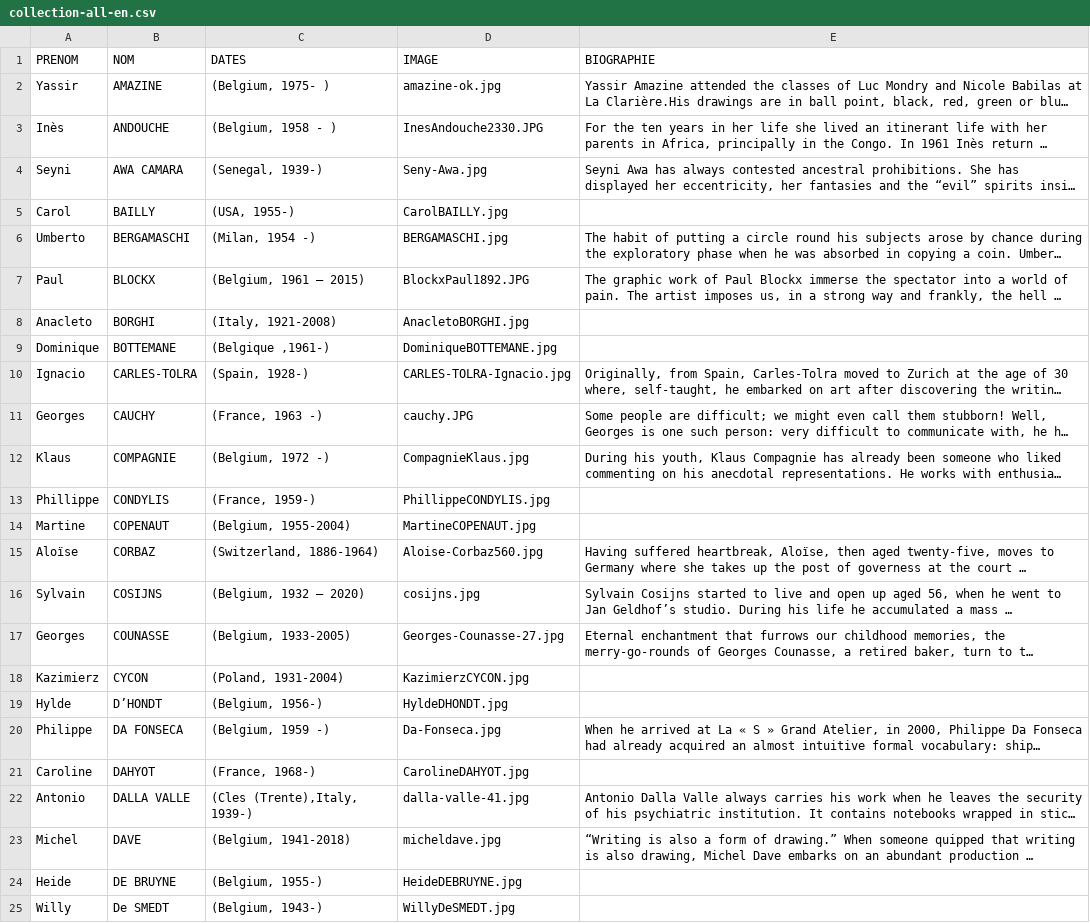
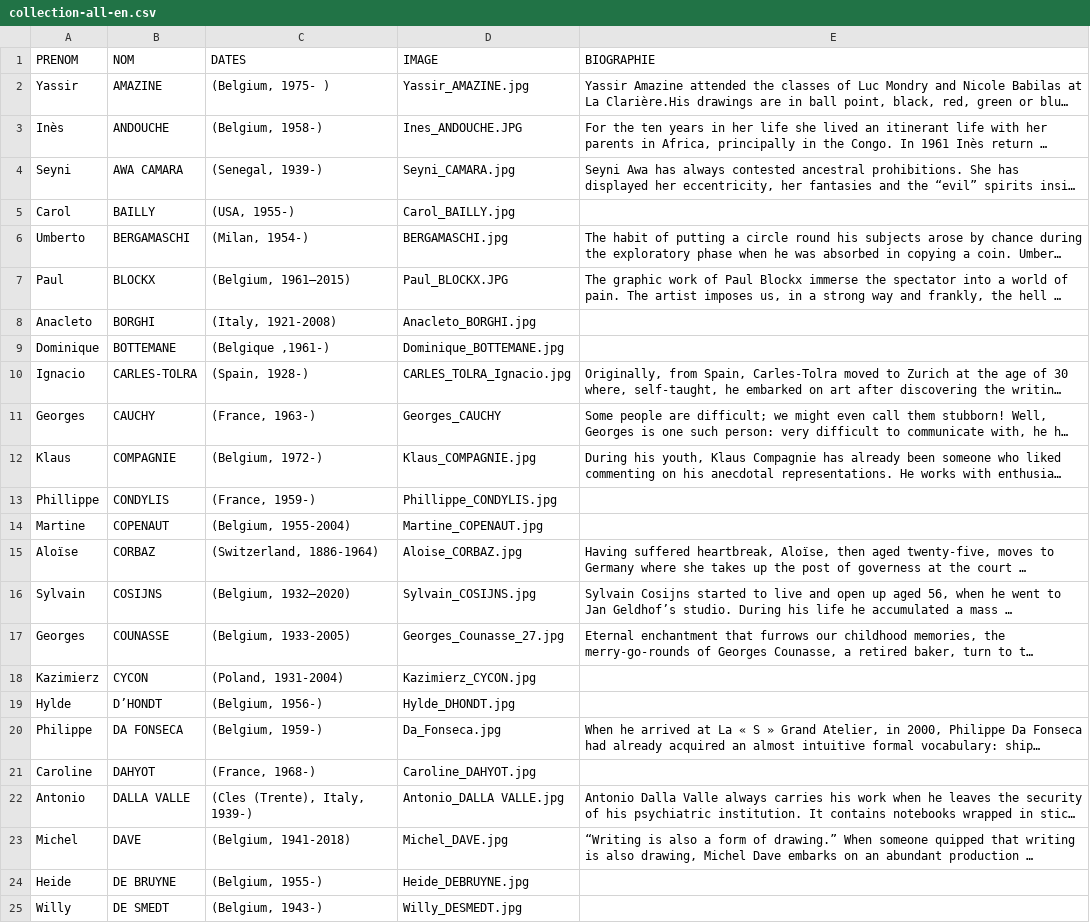
Before and after one commit to communicationartetmarges/art-et-marges, a CSV file: templates/collection-all-en.csv, drawn as a sheet; only a part is shown; long unchanged cells end in …; the diff covers the shown part only; the diff names each change by its address in the sheet, - before the commit and + after, or states it on an @@ line.

```diff
--- a/templates/collection-all-en.csv
+++ b/templates/collection-all-en.csv
-D2 (IMAGE): amazine-ok.jpg
+D2 (IMAGE): Yassir_AMAZINE.jpg
-C3 (DATES): (Belgium, 1958 - )
+C3 (DATES): (Belgium, 1958-)
-D3 (IMAGE): InesAndouche2330.JPG
+D3 (IMAGE): Ines_ANDOUCHE.JPG
-D4 (IMAGE): Seny-Awa.jpg
+D4 (IMAGE): Seyni_CAMARA.jpg
-D5 (IMAGE): CarolBAILLY.jpg
+D5 (IMAGE): Carol_BAILLY.jpg
-C6 (DATES): (Milan, 1954 -)
+C6 (DATES): (Milan, 1954-)
-C7 (DATES): (Belgium, 1961 – 2015)
+C7 (DATES): (Belgium, 1961–2015)
-D7 (IMAGE): BlockxPaul1892.JPG
+D7 (IMAGE): Paul_BLOCKX.JPG
-D8 (IMAGE): AnacletoBORGHI.jpg
+D8 (IMAGE): Anacleto_BORGHI.jpg
-D9 (IMAGE): DominiqueBOTTEMANE.jpg
+D9 (IMAGE): Dominique_BOTTEMANE.jpg
-D10 (IMAGE): CARLES-TOLRA-Ignacio.jpg
+D10 (IMAGE): CARLES_TOLRA_Ignacio.jpg
-C11 (DATES): (France, 1963 -)
+C11 (DATES): (France, 1963-)
-D11 (IMAGE): cauchy.JPG
+D11 (IMAGE): Georges_CAUCHY
-C12 (DATES): (Belgium, 1972 -)
+C12 (DATES): (Belgium, 1972-)
-D12 (IMAGE): CompagnieKlaus.jpg
+D12 (IMAGE): Klaus_COMPAGNIE.jpg
-D13 (IMAGE): PhillippeCONDYLIS.jpg
+D13 (IMAGE): Phillippe_CONDYLIS.jpg
-D14 (IMAGE): MartineCOPENAUT.jpg
+D14 (IMAGE): Martine_COPENAUT.jpg
-D15 (IMAGE): Aloise-Corbaz560.jpg
+D15 (IMAGE): Aloise_CORBAZ.jpg
-C16 (DATES): (Belgium, 1932 – 2020)
+C16 (DATES): (Belgium, 1932–2020)
-D16 (IMAGE): cosijns.jpg
+D16 (IMAGE): Sylvain_COSIJNS.jpg
-D17 (IMAGE): Georges-Counasse-27.jpg
+D17 (IMAGE): Georges_Counasse_27.jpg
-D18 (IMAGE): KazimierzCYCON.jpg
+D18 (IMAGE): Kazimierz_CYCON.jpg
-D19 (IMAGE): HyldeDHONDT.jpg
+D19 (IMAGE): Hylde_DHONDT.jpg
-C20 (DATES): (Belgium, 1959 -)
+C20 (DATES): (Belgium, 1959-)
-D20 (IMAGE): Da-Fonseca.jpg
+D20 (IMAGE): Da_Fonseca.jpg
-D21 (IMAGE): CarolineDAHYOT.jpg
+D21 (IMAGE): Caroline_DAHYOT.jpg
-C22 (DATES): (Cles (Trente),Italy, 1939-)
+C22 (DATES): (Cles (Trente), Italy, 1939-)
-D22 (IMAGE): dalla-valle-41.jpg
+D22 (IMAGE): Antonio_DALLA VALLE.jpg
-D23 (IMAGE): micheldave.jpg
+D23 (IMAGE): Michel_DAVE.jpg
-D24 (IMAGE): HeideDEBRUYNE.jpg
+D24 (IMAGE): Heide_DEBRUYNE.jpg
-B25 (NOM): De SMEDT
+B25 (NOM): DE SMEDT
-D25 (IMAGE): WillyDeSMEDT.jpg
+D25 (IMAGE): Willy_DESMEDT.jpg
```
Also changed, not shown: 45 edited cells elsewhere in this file, templates/collection-all-fr.csv, templates/collection-all-nl.csv, 1 other file.
